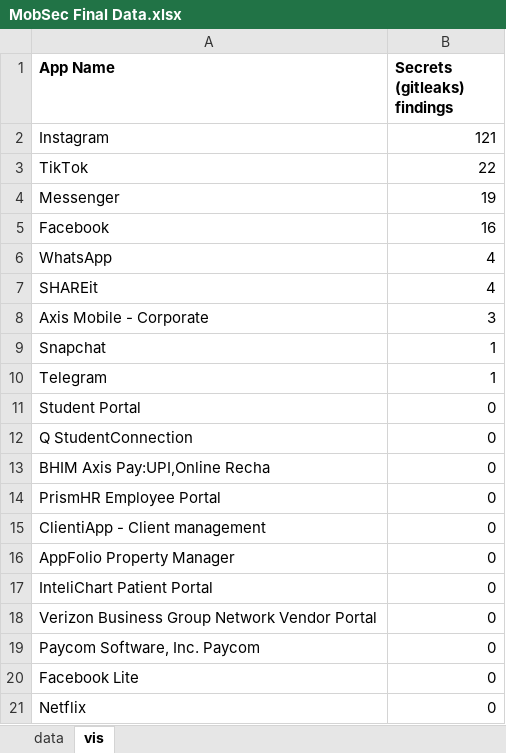
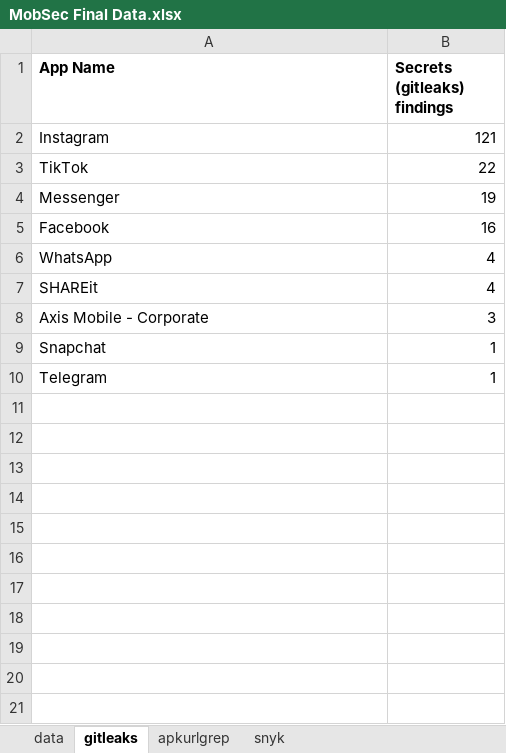
Before and after one commit to meltingscales/NYU-CS-GY-6xxx-mobile-security-final-project, an Excel workbook: MobSec Final Data.xlsx, sheet gitleaks, drawn as a sheet; values as stored, in another font and other column widths than the file's, no borders; charts and pictures not drawn; the diff names each change by its address in the sheet, - before the commit and + after, or states it on an @@ line.

Commit message:
add bar charts

```diff
--- a/MobSec Final Data.xlsx (sheet gitleaks)
+++ b/MobSec Final Data.xlsx (sheet gitleaks)
-sheet tab: vis
+sheet tab: gitleaks
+sheet tab: apkurlgrep
+sheet tab: snyk
-row 11: Student Portal | 0
-row 12: Q StudentConnection | 0
-row 13: BHIM Axis Pay:UPI,Online Recha | 0
-row 14: PrismHR Employee Portal | 0
-row 15: ClientiApp - Client management | 0
-row 16: AppFolio Property Manager | 0
-row 17: InteliChart Patient Portal | 0
-row 18: Verizon Business Group Network Vendor Portal | 0
-row 19: Paycom Software, Inc. Paycom | 0
-row 20: Facebook Lite | 0
-row 21: Netflix | 0
```
Also changed, not shown: charts or pictures.
